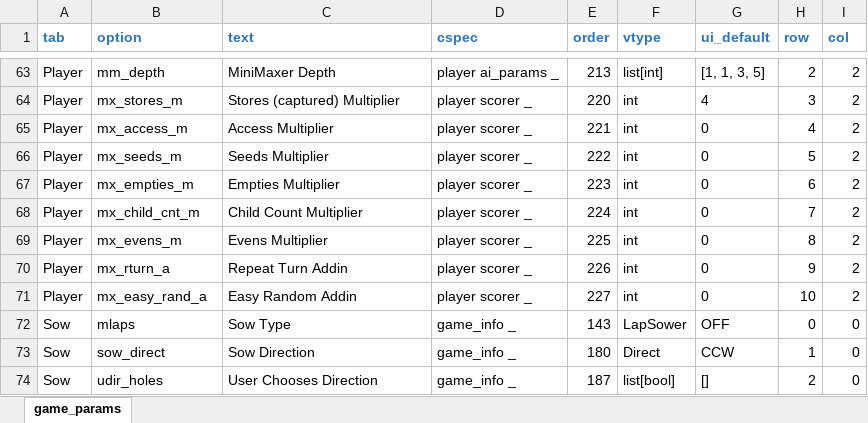
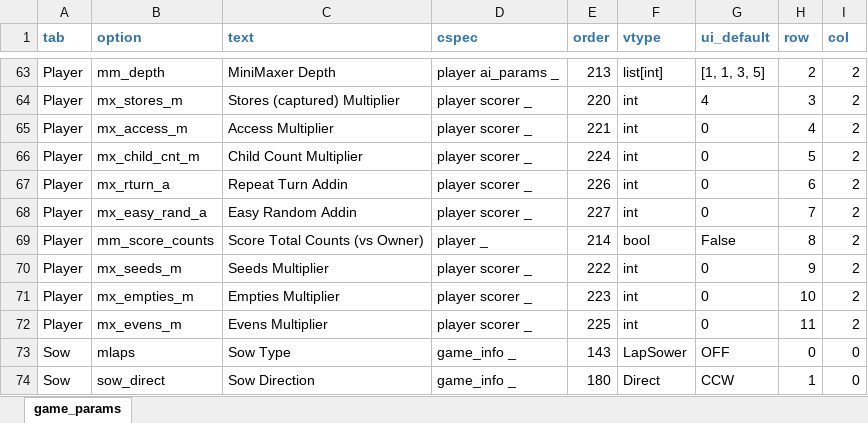
Before and after one commit to StoneShark/MancalaGames, an Excel workbook: src/game_params.xlsx, sheet game_params, drawn as a sheet; only a part is shown, gaps mark what is left out; the shorter side is filled out with more unchanged rows; values as stored, in another font and other column widths than the file's, no borders; removed rows and columns are numbered as before the commit, all else as after; the diff names each change by its address in the sheet, - before the commit and + after, or states it on an @@ line.

Commit message:
Added mm_score_counts and changed the mini/nega maxer scorers to choose between the difference and count scorers base on it-- was previously based on nosides which is almost always the wrong choice.

```diff
--- a/src/game_params.xlsx (sheet game_params)
+++ b/src/game_params.xlsx (sheet game_params)
-row 66: Player | mx_seeds_m | Seeds Multiplier | player scorer _ | 222 | int | 0 | 5 | 2
-row 67: Player | mx_empties_m | Empties Multiplier | player scorer _ | 223 | int | 0 | 6 | 2
-H66 (row): 7
+H66 (row): 5
-row 69: Player | mx_evens_m | Evens Multiplier | player scorer _ | 225 | int | 0 | 8 | 2
-H67 (row): 9
+H67 (row): 6
-H68 (row): 10
+H68 (row): 7
+row 69: Player | mm_score_counts | Score Total Counts (vs Owner) | player _ | 214 | bool | False | 8 | 2
+row 70: Player | mx_seeds_m | Seeds Multiplier | player scorer _ | 222 | int | 0 | 9 | 2
+row 71: Player | mx_empties_m | Empties Multiplier | player scorer _ | 223 | int | 0 | 10 | 2
+row 72: Player | mx_evens_m | Evens Multiplier | player scorer _ | 225 | int | 0 | 11 | 2
```
Also changed, not shown: 18 other files.
